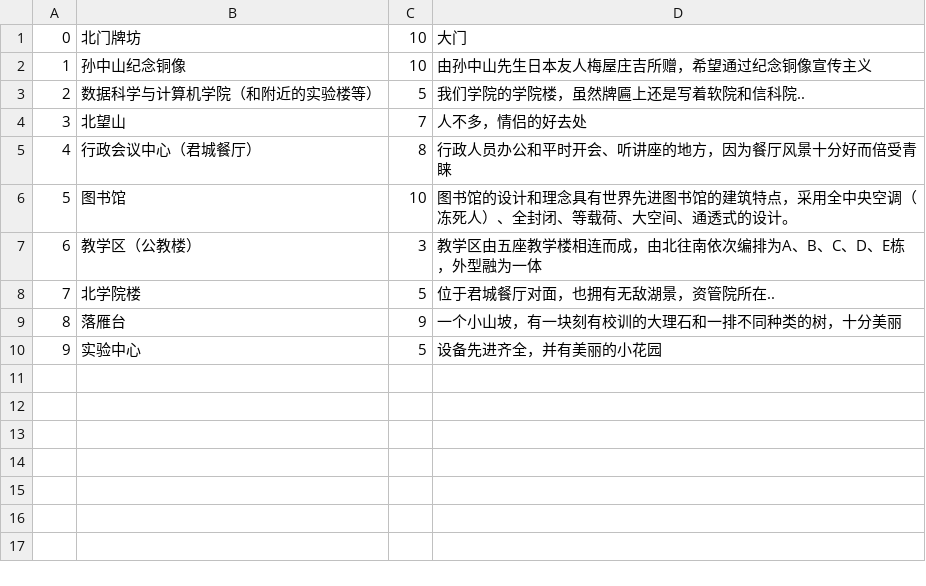
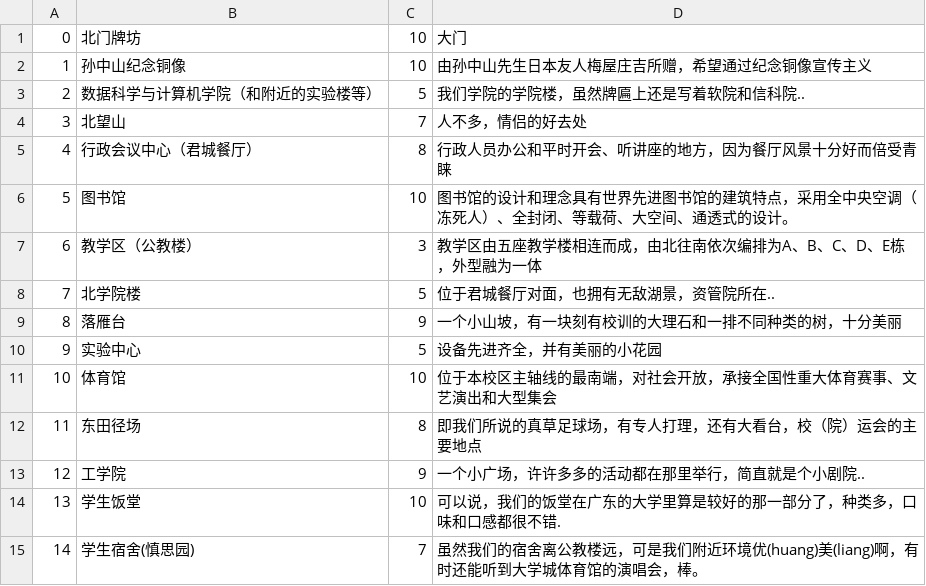
Before and after one commit to jianjieluo/2016-Data-Structure-C-Projects, a CSV file: Project4-11.30/data/spot.csv, drawn as a sheet; the diff names each change by its address in the sheet, - before the commit and + after, or states it on an @@ line.

```diff
--- a/Project4-11.30/data/spot.csv
+++ b/Project4-11.30/data/spot.csv
+row 11: 10 | 体育馆 | 10 | 位于本校区主轴线的最南端，对社会开放，承接全国性重大体育赛事、文艺演出和大型集会
+row 12: 11 | 东田径场 | 8 | 即我们所说的真草足球场，有专人打理，还有大看台，校（院）运会的主要地点
+row 13: 12 | 工学院 | 9 | 一个小广场，许许多多的活动都在那里举行，简直就是个小剧院..
+row 14: 13 | 学生饭堂 | 10 | 可以说，我们的饭堂在广东的大学里算是较好的那一部分了，种类多，口味和口感都很不错.
+row 15: 14 | 学生宿舍(慎思园) | 7 | 虽然我们的宿舍离公教楼远，可是我们附近环境优(huang)美(liang)啊，有时还能听到大学城体育馆的演唱会，棒。
```
Also changed, not shown: Project4-11.30/unittest/graph_unittest/data/spot.csv, 9 other files.
